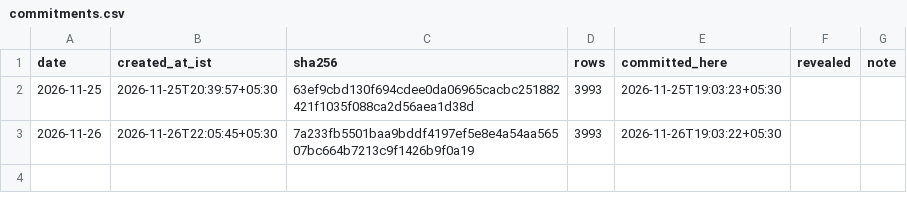
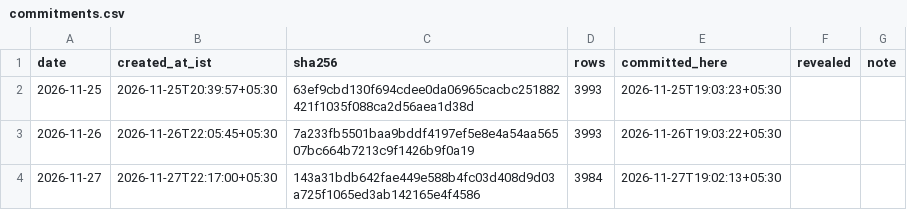
Before and after one commit to taruntiwarihp/stockjection, a CSV file: forecasts/commitments.csv, drawn as a sheet.

Commit message:
Forecast commitments 2026-11-27 (+1)

```diff
--- a/forecasts/commitments.csv
+++ b/forecasts/commitments.csv
@@ -3 +3,2 @@ date,created_at_ist,sha256,rows,committed_here,revealed,note
 2026-11-26,2026-11-26T22:05:45+05:30,7a233fb5501baa9bddf4197ef5e8e4a54aa56507bc664b7213c9f1426b9f0a19,3993,2026-11-26T19:03:22+05:30,,
+2026-11-27,2026-11-27T22:17:00+05:30,143a31bdb642fae449e588b4fc03d408d9d03a725f1065ed3ab142165e4f4586,3984,2026-11-27T19:02:13+05:30,,
```
